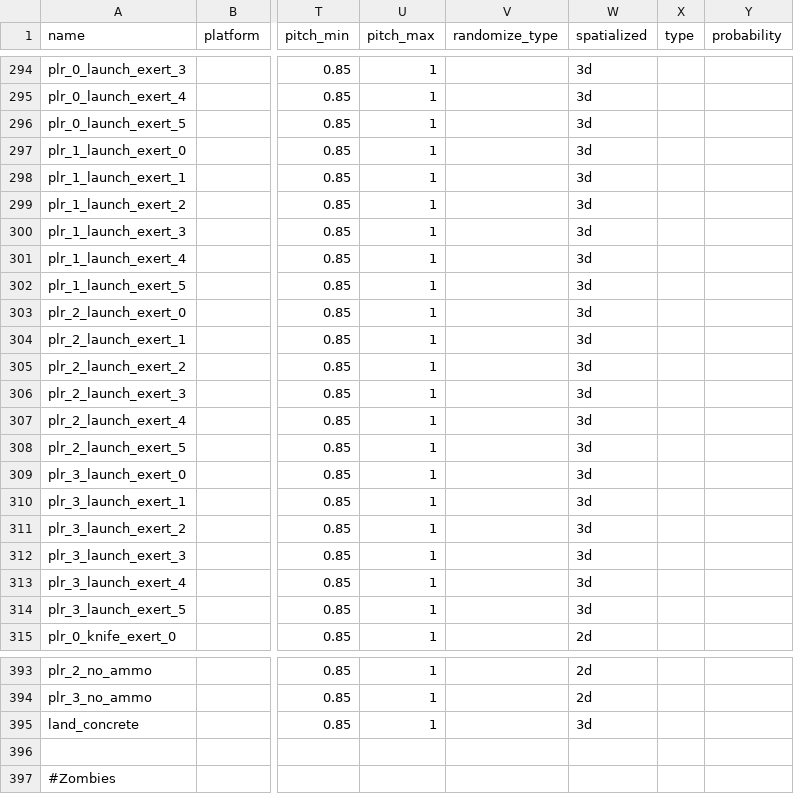
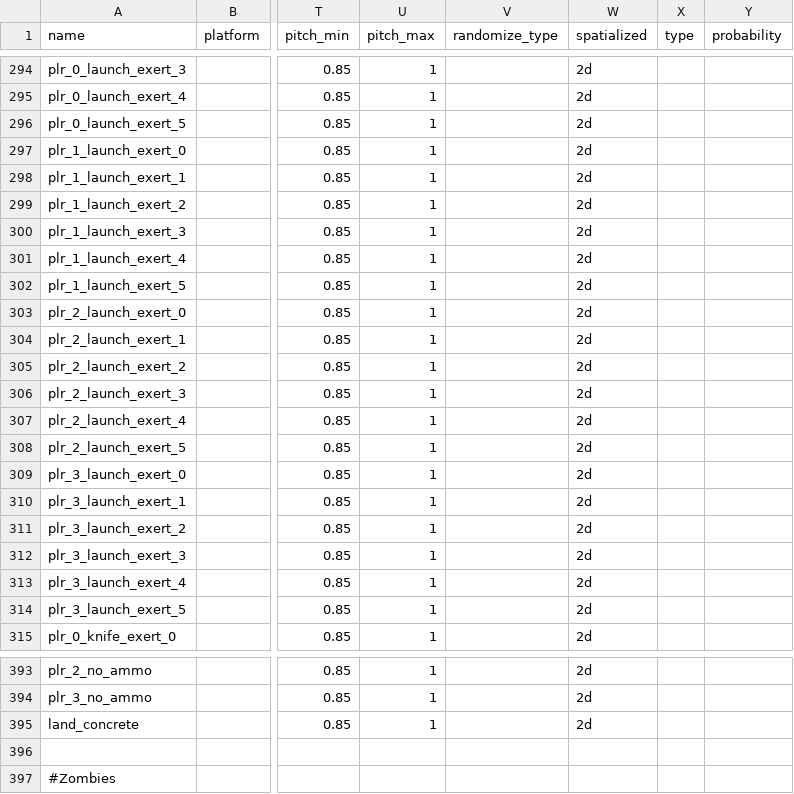
Before and after one commit to Keyware-Digital/NDU-Reloaded, a CSV file: soundaliases/mod_ndu.csv, drawn as a sheet; only a part is shown, gaps mark what is left out; the diff covers the shown part only; the diff names each change by its address in the sheet, - before the commit and + after, or states it on an @@ line.

```diff
--- a/soundaliases/mod_ndu.csv
+++ b/soundaliases/mod_ndu.csv
-W294:W314 (spatialized): 3d
+W294:W314 (spatialized): 2d
-W395 (spatialized): 3d
+W395 (spatialized): 2d
```
Also changed, not shown: 51 edited cells elsewhere in this file, mod.csv, 27 other files.
